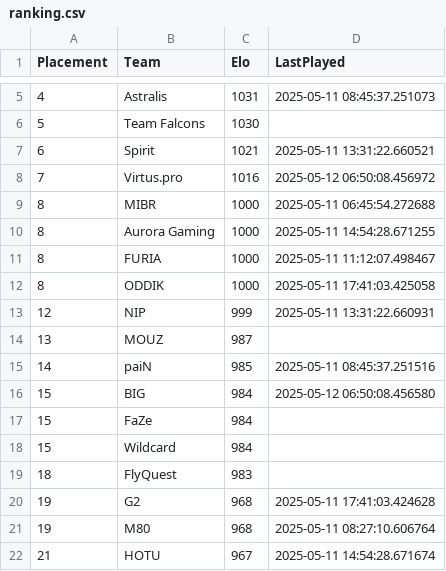
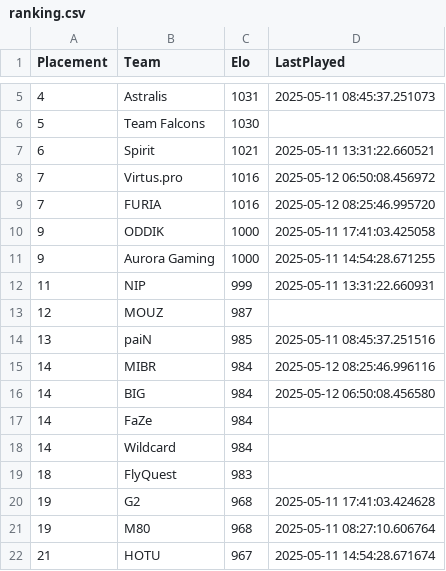
Before and after one commit to OnlinEGD/cs-ranking, a CSV file: ranking.csv, drawn as a sheet; only a part is shown, gaps mark what is left out.

```diff
--- a/ranking.csv
+++ b/ranking.csv
@@ -8,12 +8,12 @@ Placement,Team,Elo,LastPlayed
 7,Virtus.pro,1016,2025-05-12 06:50:08.456972
-8,MIBR,1000,2025-05-11 06:45:54.272688
-8,Aurora Gaming,1000,2025-05-11 14:54:28.671255
-8,FURIA,1000,2025-05-11 11:12:07.498467
-8,ODDIK,1000,2025-05-11 17:41:03.425058
-12,NIP,999,2025-05-11 13:31:22.660931
-13,MOUZ,987,
-14,paiN,985,2025-05-11 08:45:37.251516
-15,BIG,984,2025-05-12 06:50:08.456580
-15,FaZe,984,
-15,Wildcard,984,
+7,FURIA,1016,2025-05-12 08:25:46.995720
+9,ODDIK,1000,2025-05-11 17:41:03.425058
+9,Aurora Gaming,1000,2025-05-11 14:54:28.671255
+11,NIP,999,2025-05-11 13:31:22.660931
+12,MOUZ,987,
+13,paiN,985,2025-05-11 08:45:37.251516
+14,MIBR,984,2025-05-12 08:25:46.996116
+14,BIG,984,2025-05-12 06:50:08.456580
+14,FaZe,984,
+14,Wildcard,984,
 18,FlyQuest,983,
```
Also changed, not shown: processed_matches.csv.
